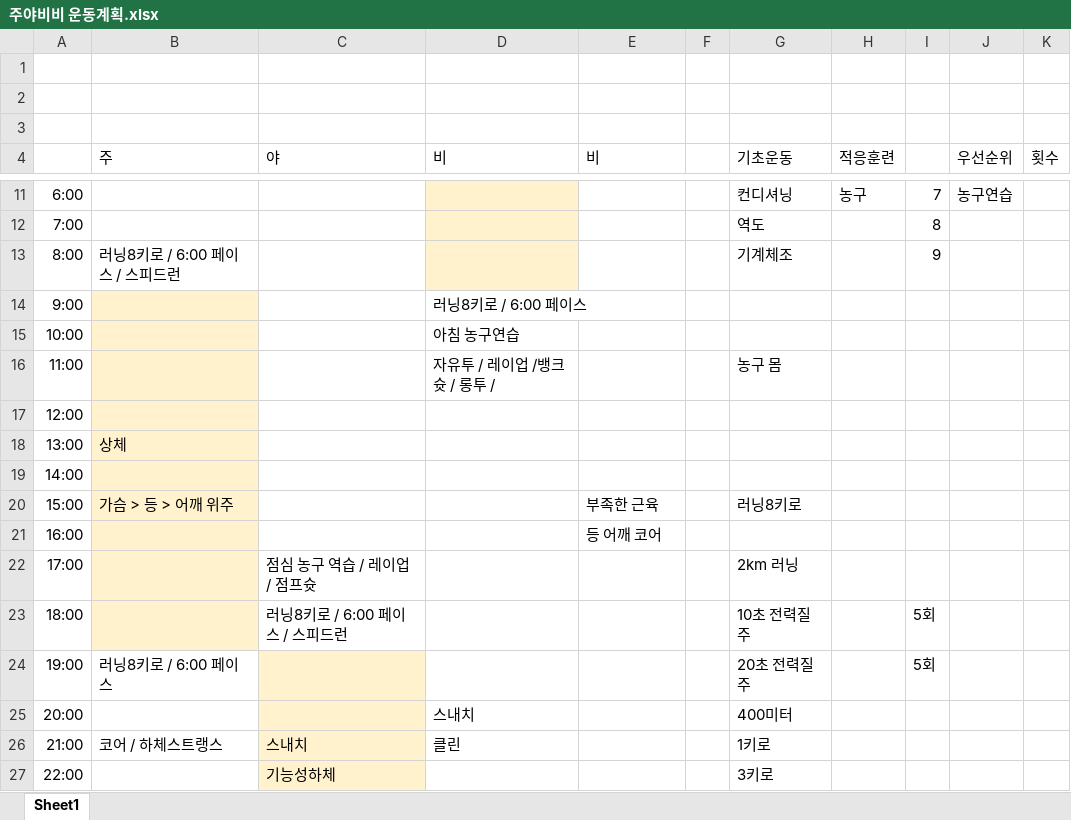
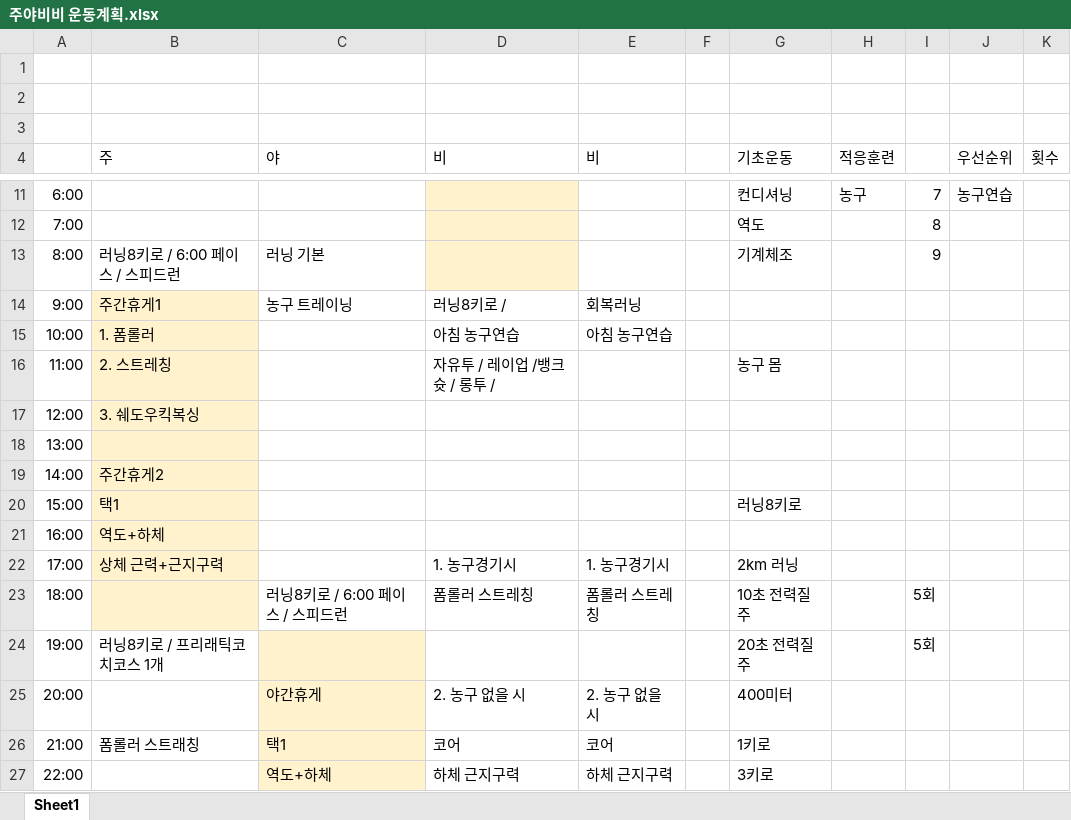
Before and after one commit to Chunopark/fire1, an Excel workbook: 주야비비 운동계획.xlsx, sheet Sheet1, drawn as a sheet; only a part is shown, gaps mark what is left out; values as stored, in another font and other column widths than the file's, no borders; the diff covers the shown part only; the diff names each change by its address in the sheet, - before the commit and + after, or states it on an @@ line.

```diff
--- a/주야비비 운동계획.xlsx (sheet Sheet1)
+++ b/주야비비 운동계획.xlsx (sheet Sheet1)
-C13 (야): (empty)
+C13 (야): 러닝 기본
-B14 (주): (empty)
+B14 (주): 주간휴게1
-C14 (야): (empty)
+C14 (야): 농구 트레이닝
-D14 (비): 러닝8키로 / 6:00 페이스
+D14 (비): 러닝8키로 /
-E14 (비): (empty)
+E14 (비): 회복러닝
-B15 (주): (empty)
+B15 (주): 1. 폼롤러
-E15 (비): (empty)
+E15 (비): 아침 농구연습
-B16 (주): (empty)
+B16 (주): 2. 스트레칭
-B17 (주): (empty)
+B17 (주): 3. 쉐도우킥복싱
-B18 (주): 상체
+B18 (주): (empty)
-B19 (주): (empty)
+B19 (주): 주간휴게2
-B20 (주): 가슴 > 등 > 어깨 위주
+B20 (주): 택1
-E20 (비): 부족한 근육
+E20 (비): (empty)
-B21 (주): (empty)
+B21 (주): 역도+하체
-E21 (비): 등 어깨 코어
+E21 (비): (empty)
-B22 (주): (empty)
+B22 (주): 상체 근력+근지구력
-C22 (야): 점심 농구 역습 / 레이업 / 점프슛
+C22 (야): (empty)
-D22 (비): (empty)
+D22 (비): 1. 농구경기시
-E22 (비): (empty)
+E22 (비): 1. 농구경기시
-D23 (비): (empty)
+D23 (비): 폼롤러 스트레칭
-E23 (비): (empty)
+E23 (비): 폼롤러 스트레칭
-B24 (주): 러닝8키로 / 6:00 페이스
+B24 (주): 러닝8키로 / 프리래틱코치코스 1개
-C25 (야): (empty)
+C25 (야): 야간휴게
-D25 (비): 스내치
+D25 (비): 2. 농구 없을 시
-E25 (비): (empty)
+E25 (비): 2. 농구 없을 시
-B26 (주): 코어 / 하체스트랭스
+B26 (주): 폼롤러 스트래칭
-C26 (야): 스내치
+C26 (야): 택1
-D26 (비): 클린
+D26 (비): 코어
-E26 (비): (empty)
+E26 (비): 코어
-C27 (야): 기능성하체
+C27 (야): 역도+하체
-D27 (비): (empty)
+D27 (비): 하체 근지구력
-E27 (비): (empty)
+E27 (비): 하체 근지구력
```
Also changed, not shown: 3 edited cells elsewhere in this sheet.
